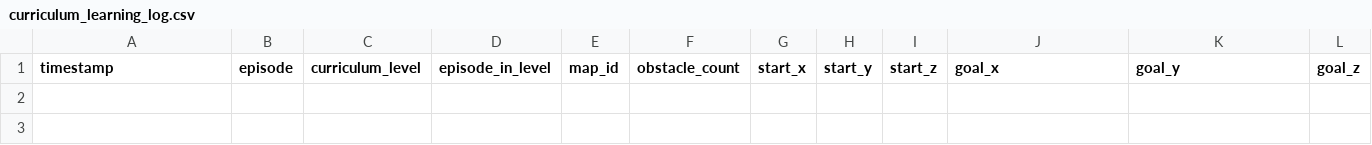
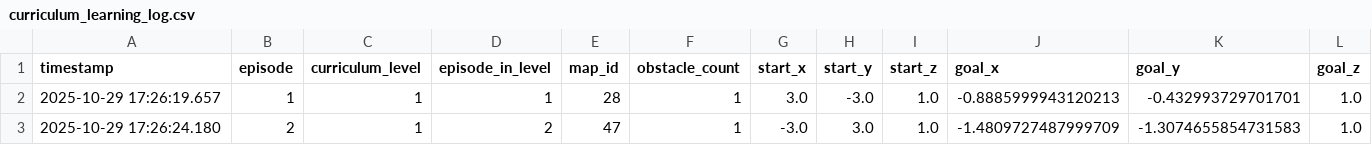
Before and after one commit to Ribhav-Singla/Pysimverse-uav-model, a CSV file: curriculum_learning_log.csv, drawn as a sheet; only a part is shown; rows hold the shown columns only; the diff names each change by its address in the sheet, - before the commit and + after, or states it on an @@ line.

Commit message:
fixed reward graph

```diff
--- a/curriculum_learning_log.csv
+++ b/curriculum_learning_log.csv
+row 2: 2025-10-29 17:26:19.657 | 1 | 1 | 1 | 28 | 1 | 3.0 | -3.0 | 1.0 | -0.8885999943120213 | -0.432993729701701 | 1.0
+row 3: 2025-10-29 17:26:24.180 | 2 | 1 | 2 | 47 | 1 | -3.0 | 3.0 | 1.0 | -1.4809727487999709 | -1.3074655854731583 | 1.0
```
Also changed, not shown: 8 other files.
